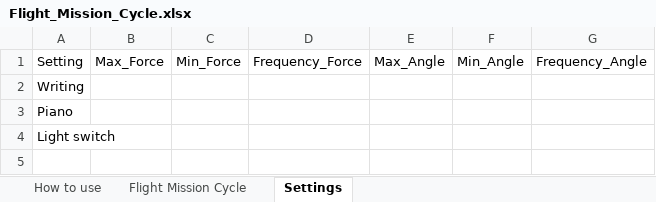
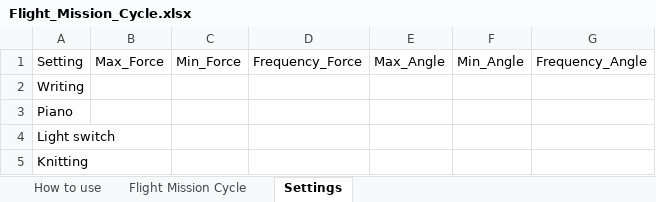
Before and after one commit to jensman100/GDP_47, an Excel workbook: Flight_Mission_Cycle.xlsx, sheet Settings, drawn as a sheet; values as stored, in another font and other column widths than the file's, no borders; the diff names each change by its address in the sheet, - before the commit and + after, or states it on an @@ line.

Commit message:
Changed teh excel file to include knitting, was a sanity test for me!

```diff
--- a/Flight_Mission_Cycle.xlsx (sheet Settings)
+++ b/Flight_Mission_Cycle.xlsx (sheet Settings)
+row 5: Knitting
```
Also changed, not shown: sheet Flight Mission Cycle.
